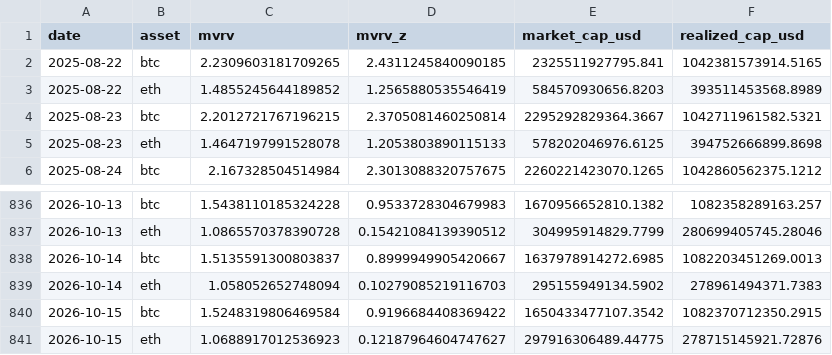
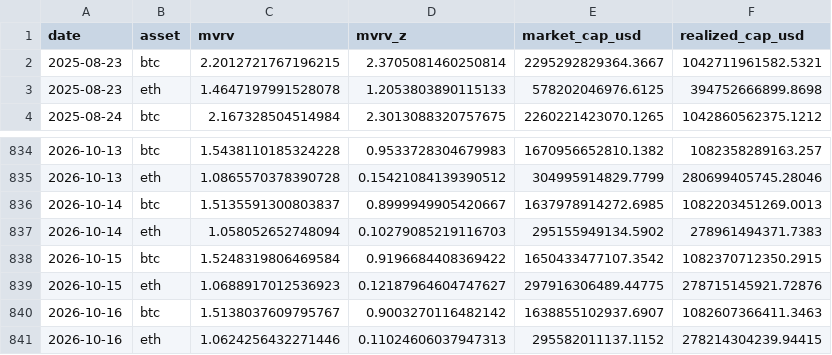
Before and after one commit to sanderdayan1982/cslc-pipeline, a CSV file: data/onchain.csv, drawn as a sheet; only a part is shown, gaps mark what is left out.

```diff
--- a/data/onchain.csv
+++ b/data/onchain.csv
@@ -1,4 +1,2 @@
 date,asset,mvrv,mvrv_z,market_cap_usd,realized_cap_usd
-2025-08-22,btc,2.2309603181709265,2.4311245840090185,2325511927795.841,1042381573914.5165
-2025-08-22,eth,1.4855245644189852,1.2565880535546419,584570930656.8203,393511453568.8989
 2025-08-23,btc,2.2012721767196215,2.3705081460250814,2295292829364.3667,1042711961582.5321
@@ -841 +839,3 @@ date,asset,mvrv,mvrv_z,market_cap_usd,realized_cap_usd
 2026-10-15,eth,1.0688917012536923,0.12187964604747627,297916306489.44775,278715145921.72876
+2026-10-16,btc,1.5138037609795767,0.9003270116482142,1638855102937.6907,1082607366411.3463
+2026-10-16,eth,1.0624256432271446,0.11024606037947313,295582011137.1152,278214304239.94415
```
Also changed, not shown: data/funding_oi.csv, data/stablecoins.csv.
